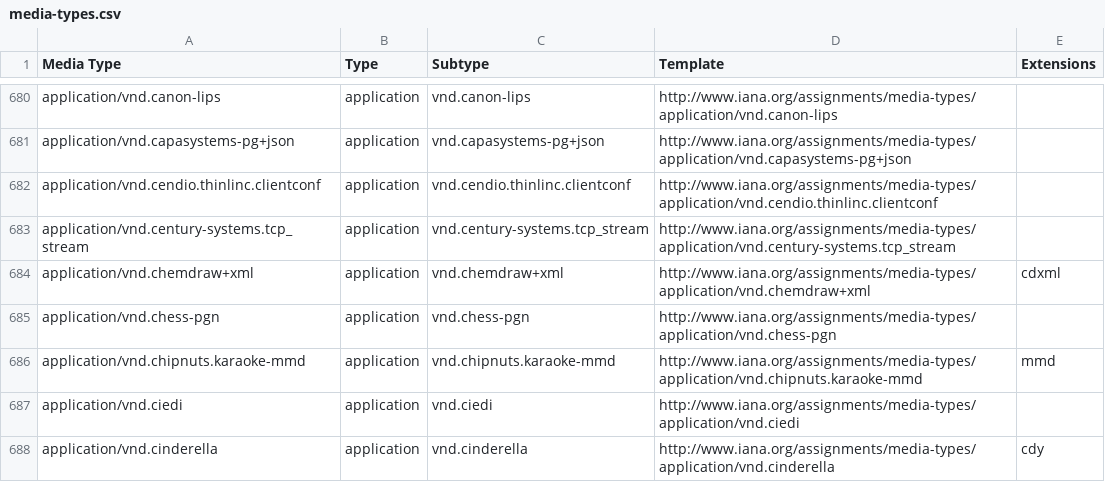
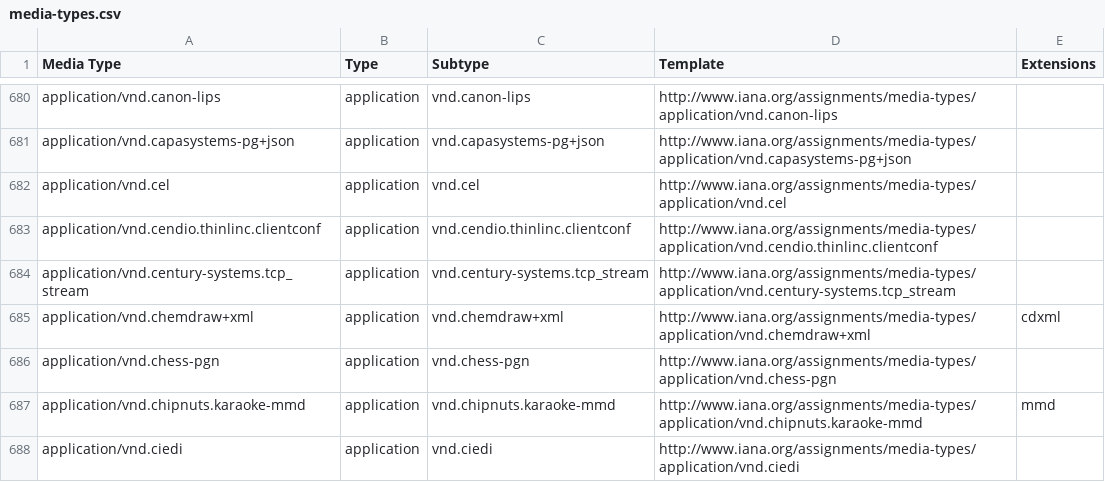
Before and after one commit to datasets/media-types, a CSV file: data/media-types.csv, drawn as a sheet; only a part is shown, gaps mark what is left out; the shorter side is filled out with more unchanged rows; the diff names each change by its address in the sheet, - before the commit and + after, or states it on an @@ line.

```diff
--- a/data/media-types.csv
+++ b/data/media-types.csv
+row 682: application/vnd.cel | application | vnd.cel | http://www.iana.org/assignments/media-types/application/vnd.cel
```
